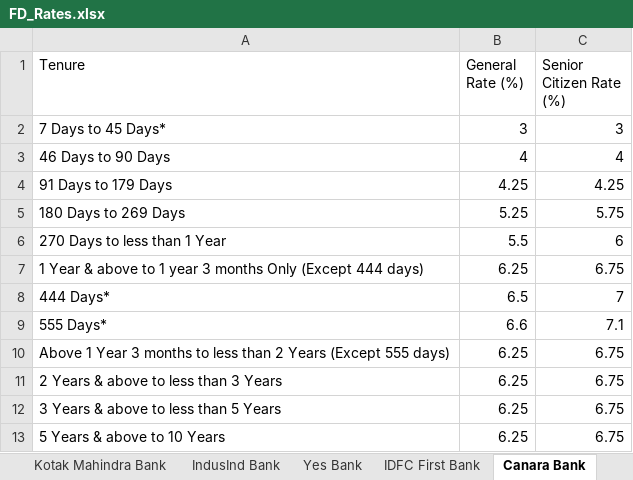
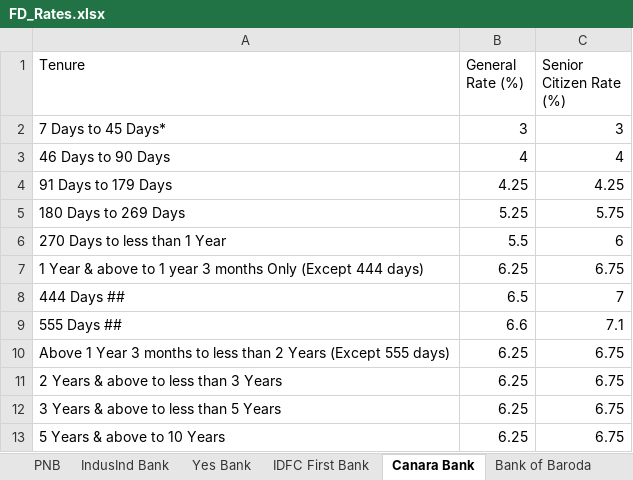
Before and after one commit to yashrao2607/web-scrape, an Excel workbook: output/FD_Rates.xlsx, sheet Canara Bank, drawn as a sheet; values as stored, in another font and other column widths than the file's, no borders; the diff names each change by its address in the sheet, - before the commit and + after, or states it on an @@ line.

```diff
--- a/output/FD_Rates.xlsx (sheet Canara Bank)
+++ b/output/FD_Rates.xlsx (sheet Canara Bank)
+sheet tab: PNB
-A8 (Tenure): 444 Days*
+A8 (Tenure): 444 Days ##
-A9 (Tenure): 555 Days*
+A9 (Tenure): 555 Days ##
```
Also changed, not shown: sheet HDFC Bank.
